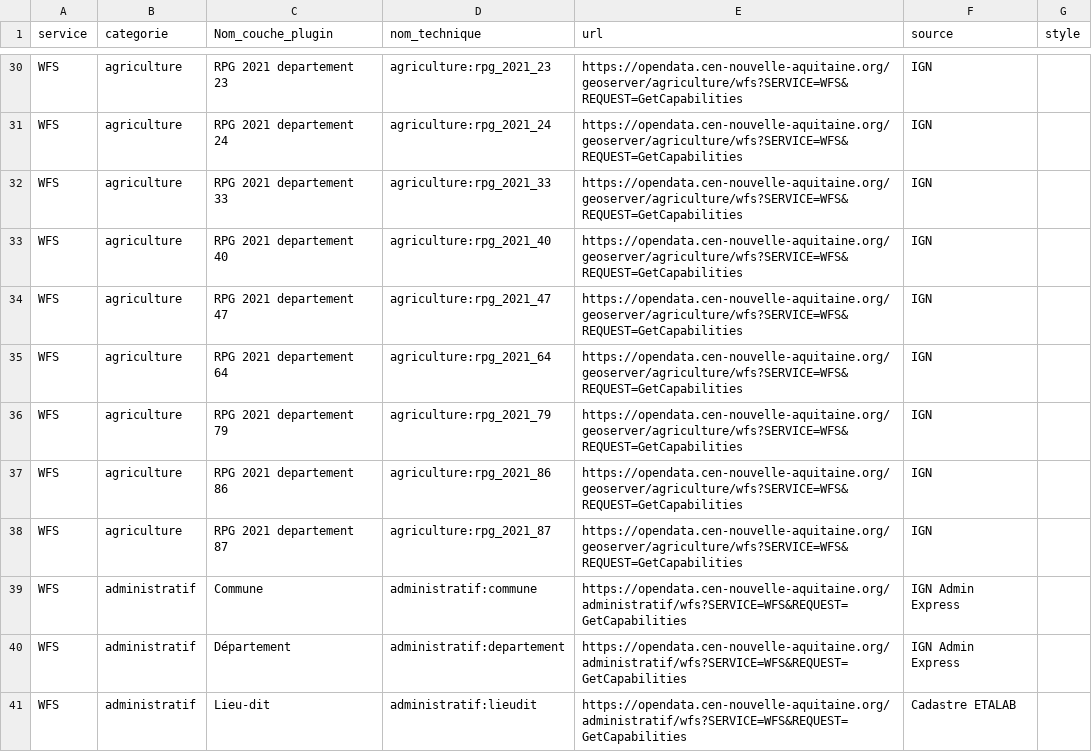
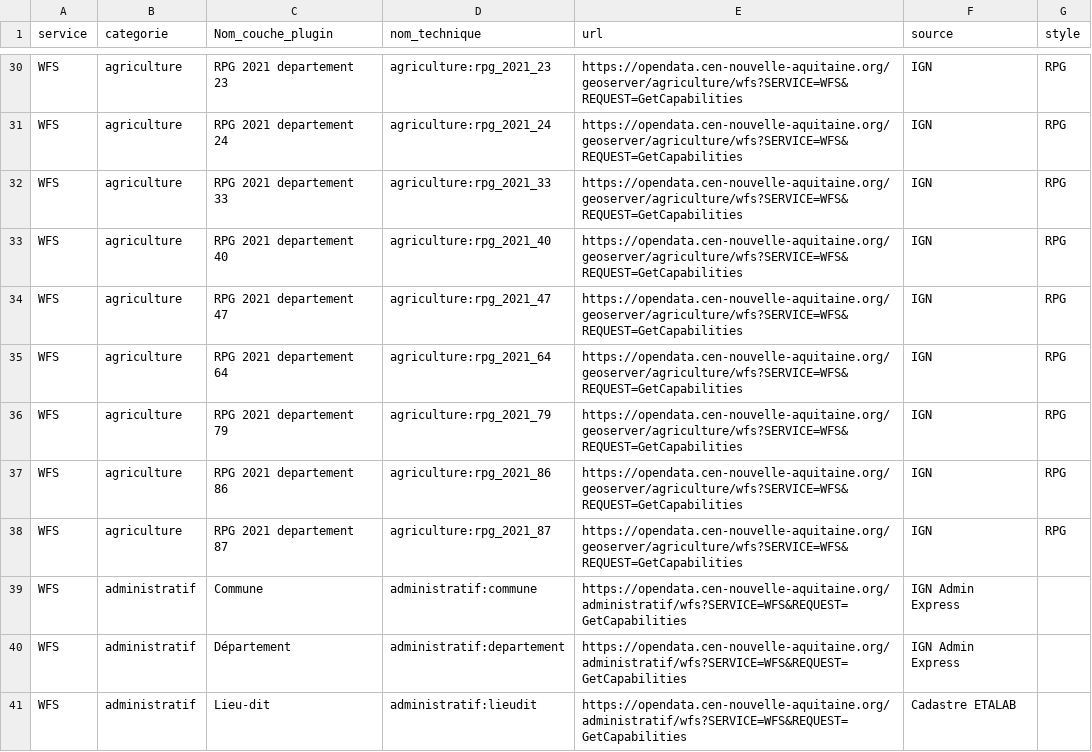
Before and after one commit to CEN-Nouvelle-Aquitaine/fluxcen, a CSV file: flux.csv, drawn as a sheet; only a part is shown, gaps mark what is left out; the diff covers the shown part only; the diff names each change by its address in the sheet, - before the commit and + after, or states it on an @@ line.

```diff
--- a/flux.csv
+++ b/flux.csv
-G30:G38 (style): (empty)
+G30:G38 (style): RPG
```
Also changed, not shown: 27 edited cells elsewhere in this file.
